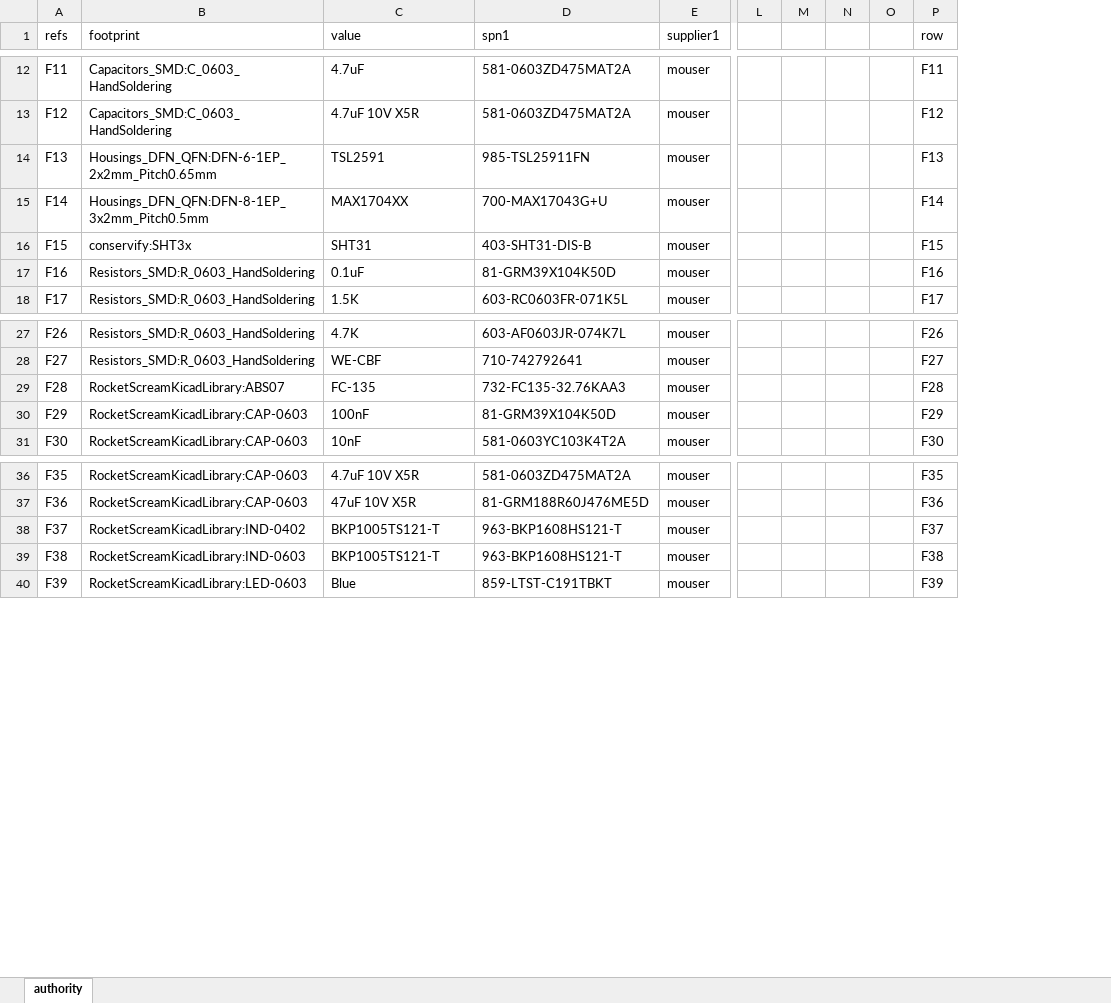
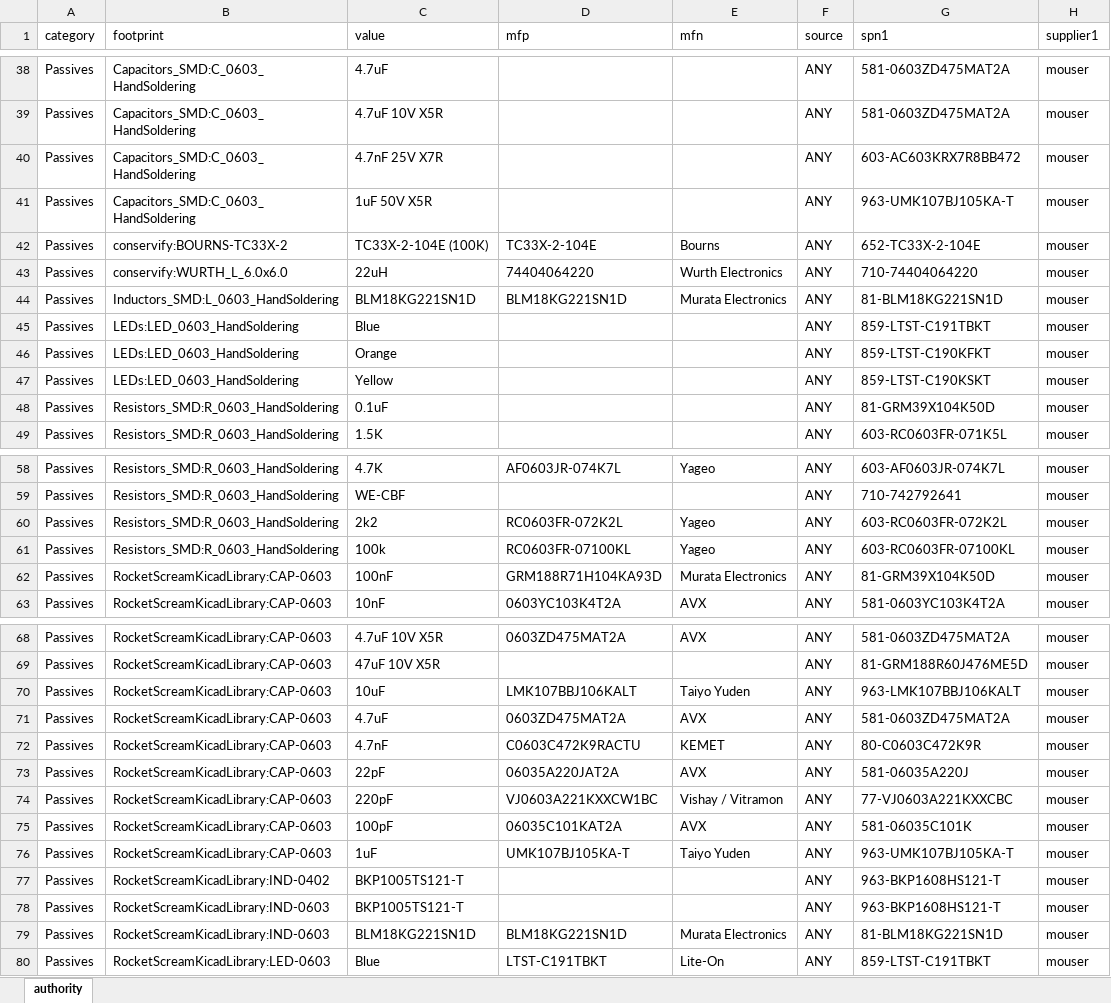
Before and after one commit to Conservify/kicad, an Excel workbook: tools/authority.xlsx, sheet authority, drawn as a sheet; only a part is shown, gaps mark what is left out; values as stored, in another font and other column widths than the file's, no borders; removed rows and columns are numbered as before the commit, all else as after; rows hold the shown columns only; the diff covers the shown part only; the diff names each change by its address in the sheet, - before the commit and + after, or states it on an @@ line.

Commit message:
Pull MFN/MFP into authority.

```diff
--- a/tools/authority.xlsx (sheet authority)
+++ b/tools/authority.xlsx (sheet authority)
-column A (refs), rows 12-13: F11 | F12; rows 17-18: F16 | F17; rows 27-28: F26 | F27; rows 30-31: F29 | F30; rows 36-40: F35 | F36 | F37 | F38 | F39
+column A (category), rows 38-39: Passives | Passives; rows 48-49: Passives | Passives; rows 58-59: Passives | Passives; rows 62-63: Passives | Passives; rows 68-69: Passives | Passives; rows 77-78: Passives | Passives; row 80: Passives
+column D (mfp), row 58: AF0603JR-074K7L; rows 62-63: GRM188R71H104KA93D | 0603YC103K4T2A; row 68: 0603ZD475MAT2A; row 80: LTST-C191TBKT
+column E (mfn), row 58: Yageo; rows 62-63: Murata Electronics | AVX; row 68: AVX; row 80: Lite-On
+column F (source), rows 38-39: ANY | ANY; rows 48-49: ANY | ANY; rows 58-59: ANY | ANY; rows 62-63: ANY | ANY; rows 68-69: ANY | ANY; rows 77-78: ANY | ANY; row 80: ANY
-column L, empty
-column M, empty
-column N, empty
-column O, empty
-column P (row), rows 12-13: F11 | F12; rows 17-18: F16 | F17; rows 27-28: F26 | F27; rows 30-31: F29 | F30; rows 36-40: F35 | F36 | F37 | F38 | F39
@@ row 14 moved to row 104: Sensors @@
@@ row 15 moved to row 17: ICs @@
@@ row 16 moved to row 101: Sensors @@
@@ row 83 moved to row 40: Passives @@
@@ row 84 moved to row 41: Passives @@
@@ row 73 moved to row 42: Passives @@
+row 43: Passives | conservify:WURTH_L_6.0x6.0 | 22uH | 74404064220 | Wurth Electronics | ANY | 710-74404064220 | mouser
@@ row 111 moved to row 44: Passives @@
@@ row 78 moved to row 45: Passives @@
@@ row 79 moved to row 46: Passives @@
@@ row 80 moved to row 47: Passives @@
@@ row 29 moved to row 13: Crystals @@
@@ row 81 moved to row 60: Passives @@
@@ row 82 moved to row 61: Passives @@
+row 70: Passives | RocketScreamKicadLibrary:CAP-0603 | 10uF | LMK107BBJ106KALT | Taiyo Yuden | ANY | 963-LMK107BBJ106KALT | mouser
+row 71: Passives | RocketScreamKicadLibrary:CAP-0603 | 4.7uF | 0603ZD475MAT2A | AVX | ANY | 581-0603ZD475MAT2A | mouser
+row 72: Passives | RocketScreamKicadLibrary:CAP-0603 | 4.7nF | C0603C472K9RACTU | KEMET | ANY | 80-C0603C472K9R | mouser
+row 73: Passives | RocketScreamKicadLibrary:CAP-0603 | 22pF | 06035A220JAT2A | AVX | ANY | 581-06035A220J | mouser
+row 74: Passives | RocketScreamKicadLibrary:CAP-0603 | 220pF | VJ0603A221KXXCW1BC | Vishay / Vitramon | ANY | 77-VJ0603A221KXXCBC | mouser
+row 75: Passives | RocketScreamKicadLibrary:CAP-0603 | 100pF | 06035C101KAT2A | AVX | ANY | 581-06035C101K | mouser
+row 76: Passives | RocketScreamKicadLibrary:CAP-0603 | 1uF | UMK107BJ105KA-T | Taiyo Yuden | ANY | 963-UMK107BJ105KA-T | mouser
@@ row 110 moved to row 79: Passives @@
```
Also changed, not shown: 16 added rows, 1 removed row and 35 moved rows elsewhere in this sheet, 1 other file.
